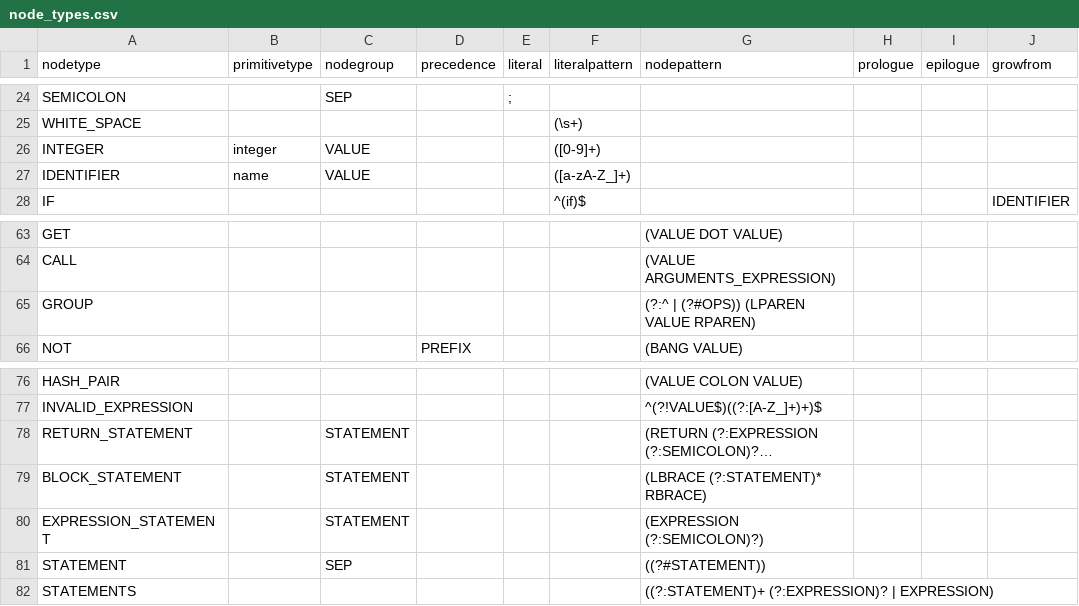
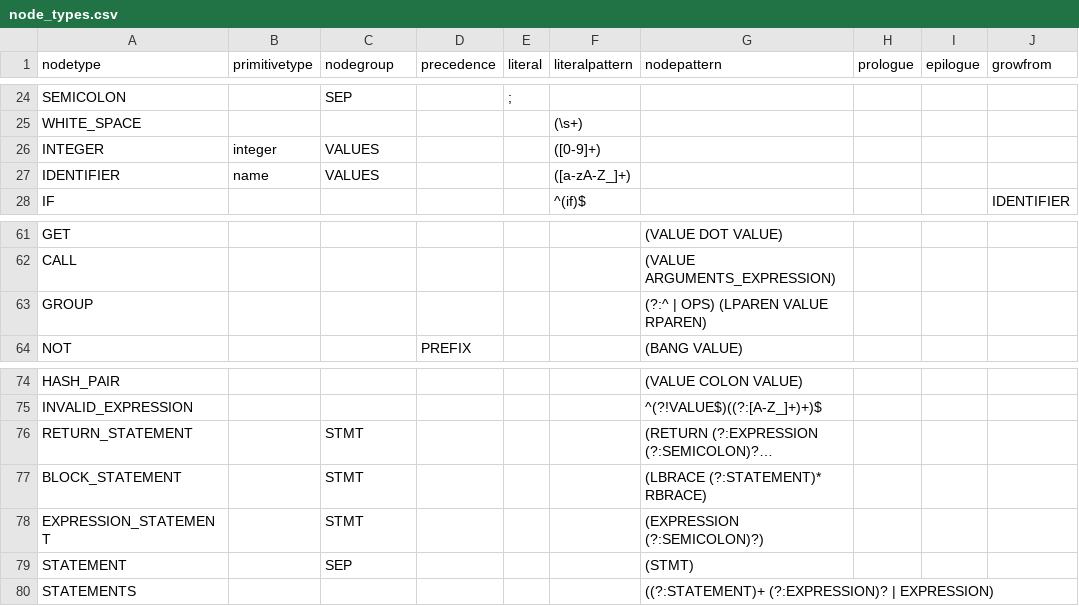
Before and after one commit to soft-lang/soft, a CSV file: languages/monkey/node_types.csv, drawn as a sheet; only a part is shown, gaps mark what is left out; long unchanged cells end in …; addresses are those after the commit; the diff covers the shown part only; the diff names each change by its address in the sheet, - before the commit and + after, or states it on an @@ line.

```diff
--- a/languages/monkey/node_types.csv
+++ b/languages/monkey/node_types.csv
-C26:C27 (nodegroup): VALUE
+C26:C27 (nodegroup): VALUES
-G63 (nodepattern): (?:^ | (?#OPS)) (LPAREN VALUE RPAREN)
+G63 (nodepattern): (?:^ | OPS) (LPAREN VALUE RPAREN)
-C76:C78 (nodegroup): STATEMENT
+C76:C78 (nodegroup): STMT
-G79 (nodepattern): ((?#STATEMENT))
+G79 (nodepattern): (STMT)
```
Also changed, not shown: 2 removed rows and 20 edited cells elsewhere in this file, 7 other files.
